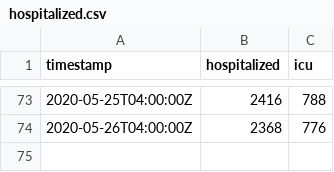
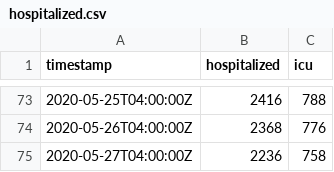
Before and after one commit to thecityny/covid-19-nyc-data, a CSV file: hospitalized.csv, drawn as a sheet; only a part is shown, gaps mark what is left out.

Commit message:
State and hospitalized 5/27 data

```diff
--- a/hospitalized.csv
+++ b/hospitalized.csv
@@ -74 +74,2 @@ timestamp,hospitalized,icu
 2020-05-26T04:00:00Z,2368,776
+2020-05-27T04:00:00Z,2236,758
```
Also changed, not shown: state.csv.
